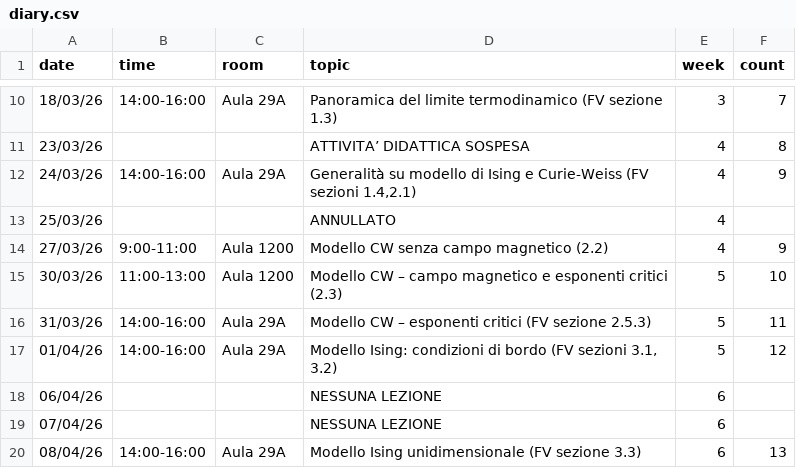
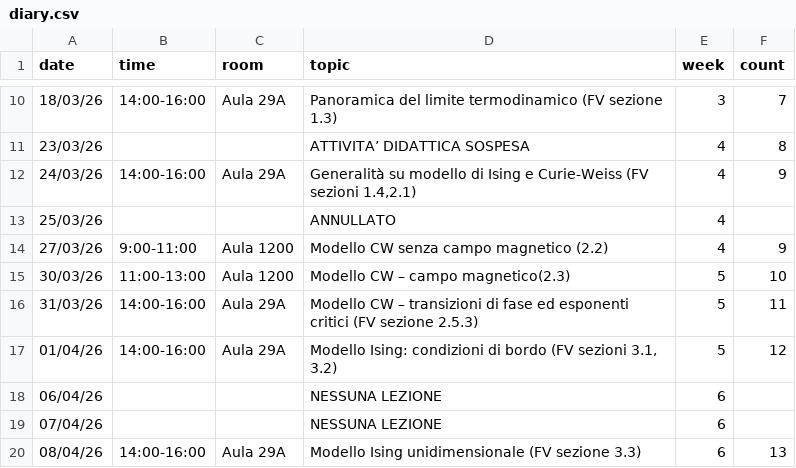
Before and after one commit to RafaelGreenblatt/MS1-2026, a CSV file: data/diary.csv, drawn as a sheet; only a part is shown, gaps mark what is left out; the diff names each change by its address in the sheet, - before the commit and + after, or states it on an @@ line.

Commit message:
Diary update

```diff
--- a/data/diary.csv
+++ b/data/diary.csv
-D15 (topic): Modello CW – campo magnetico e esponenti critici (2.3)
+D15 (topic): Modello CW – campo magnetico(2.3)
-D16 (topic): …CW – esponenti critici…
+D16 (topic): …CW – transizioni di fase ed esponenti critici…
```
